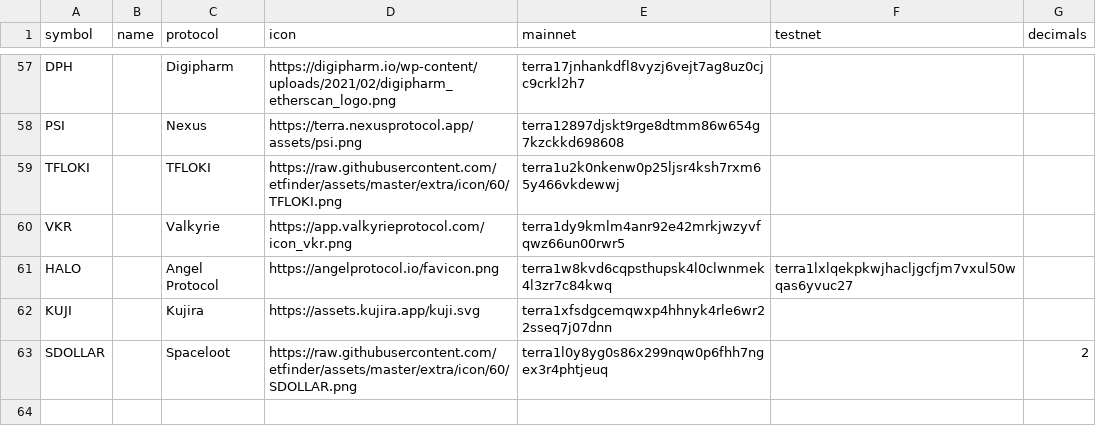
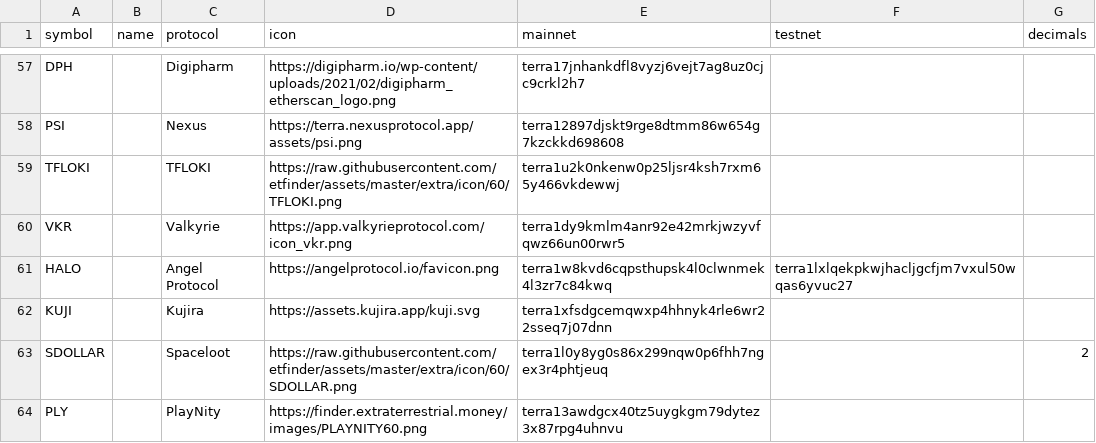
Before and after one commit to wrjanan/assets, a CSV file: extra/cw20/tokens.csv, drawn as a sheet; only a part is shown, gaps mark what is left out; the diff names each change by its address in the sheet, - before the commit and + after, or states it on an @@ line.

```diff
--- a/extra/cw20/tokens.csv
+++ b/extra/cw20/tokens.csv
+row 64: PLY |  | PlayNity | https://finder.extraterrestrial.money/images/PLAYNITY60.png | terra13awdgcx40tz5uygkgm79dytez3x87rpg4uhnvu
```
Also changed, not shown: extra/cw20/contracts.csv, 2 other files.
